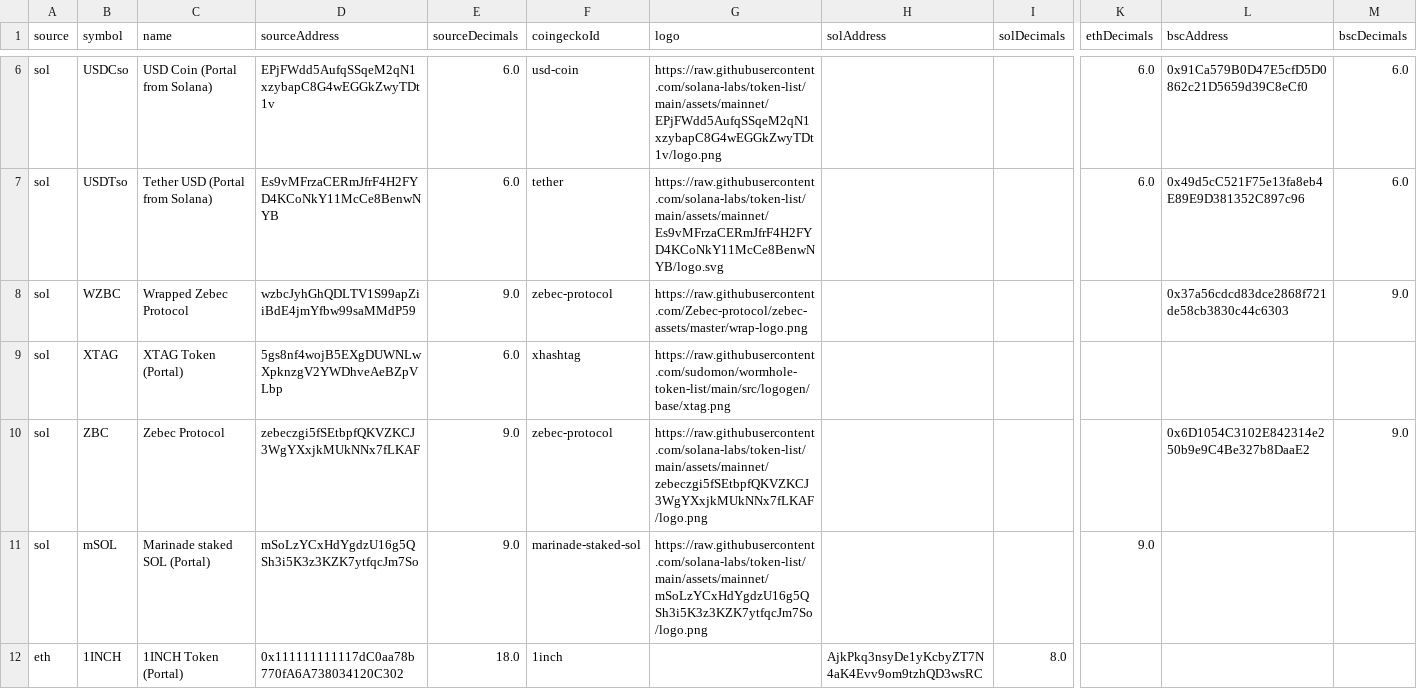
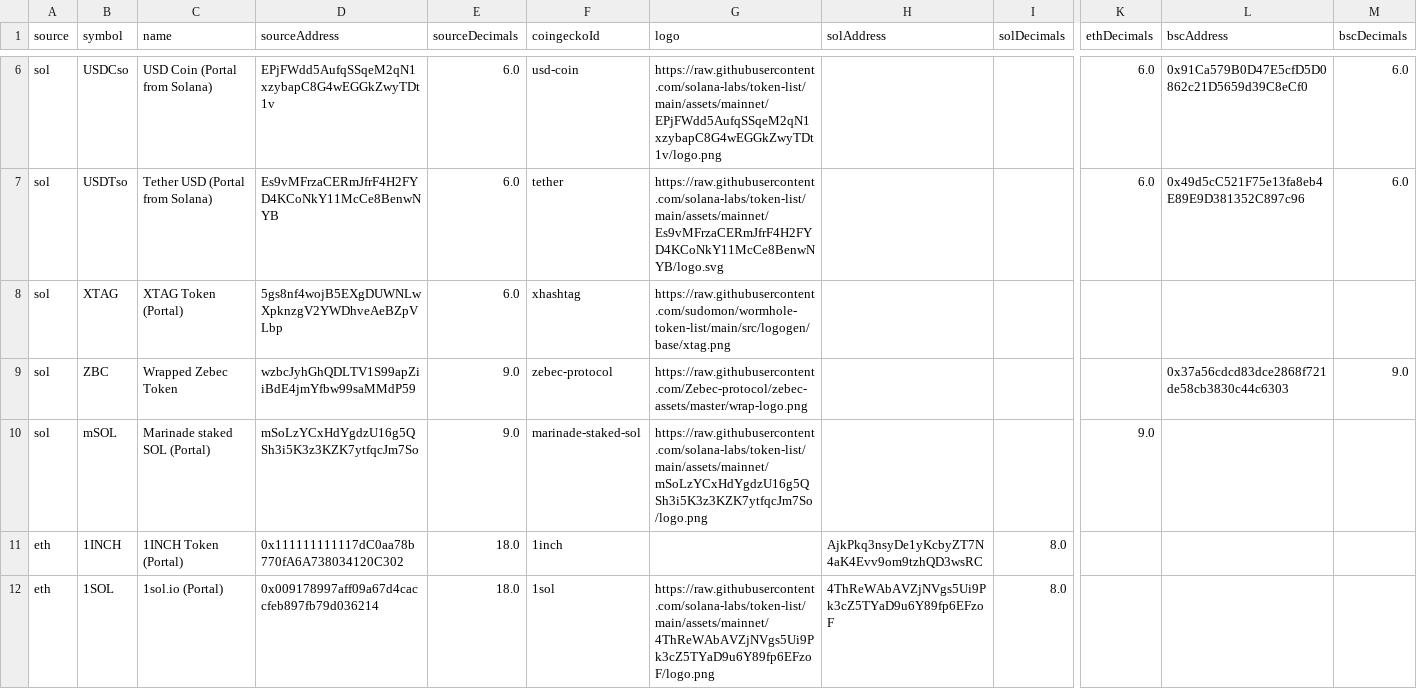
Before and after one commit to wormhole-foundation/wormhole-token-list, a CSV file: content/by_source.csv, drawn as a sheet; only a part is shown, gaps mark what is left out; the shorter side is filled out with more unchanged rows; removed rows and columns are numbered as before the commit, all else as after; rows hold the shown columns only; the diff names each change by its address in the sheet, - before the commit and + after, or states it on an @@ line.

Commit message:
Added WZBC

```diff
--- a/content/by_source.csv
+++ b/content/by_source.csv
-row 8: sol | WZBC | Wrapped Zebec Protocol | wzbcJyhGhQDLTV1S99apZiiBdE4jmYfbw99saMMdP59 | 9.0 | zebec-protocol | https://raw.githubusercontent.com/Zebec-protocol/zebec-assets/master/wrap-logo.png |  |  |  | 0x37a56cdcd83dce2868f721de58cb3830c44c6303 | 9.0
-C9 (name): Zebec Protocol
+C9 (name): Wrapped Zebec Token
-D9 (sourceAddress): zebeczgi5fSEtbpfQKVZKCJ3WgYXxjkMUkNNx7fLKAF
+D9 (sourceAddress): wzbcJyhGhQDLTV1S99apZiiBdE4jmYfbw99saMMdP59
-G9 (logo): https://raw.githubusercontent.com/solana-labs/token-list/main/assets/mainnet/zebeczgi5fSEtbpfQKVZKCJ3WgYXxjkMUkNNx7fLKAF/logo.png
+G9 (logo): https://raw.githubusercontent.com/Zebec-protocol/zebec-assets/master/wrap-logo.png
-L9 (bscAddress): 0x6D1054C3102E842314e250b9e9C4Be327b8DaaE2
+L9 (bscAddress): 0x37a56cdcd83dce2868f721de58cb3830c44c6303
```
Also changed, not shown: content/by_dest.csv, 8 other files.
